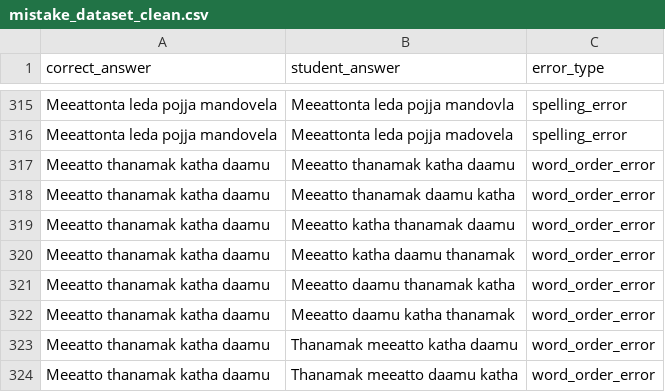
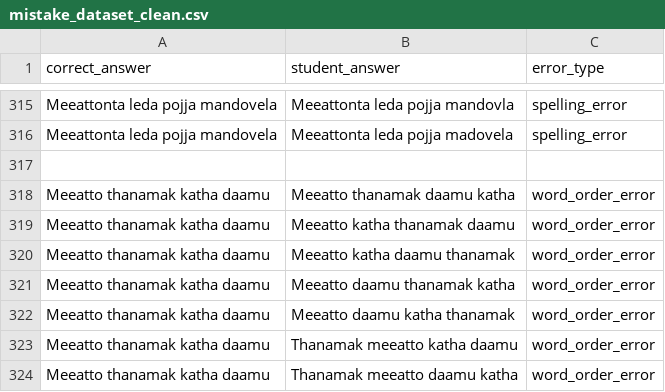
Before and after one commit to nadilliyanage/Vedda-System, a CSV file: backend/learn-service/ml-model-train/data/mistake_dataset_clean.csv, drawn as a sheet; only a part is shown, gaps mark what is left out; the diff names each change by its address in the sheet, - before the commit and + after, or states it on an @@ line.

Commit message:
Update mistake_dataset_clean.csv

```diff
--- a/backend/learn-service/ml-model-train/data/mistake_dataset_clean.csv
+++ b/backend/learn-service/ml-model-train/data/mistake_dataset_clean.csv
-row 317: Meeatto thanamak katha daamu | Meeatto thanamak katha daamu | word_order_error
+row 317: (empty)
```
